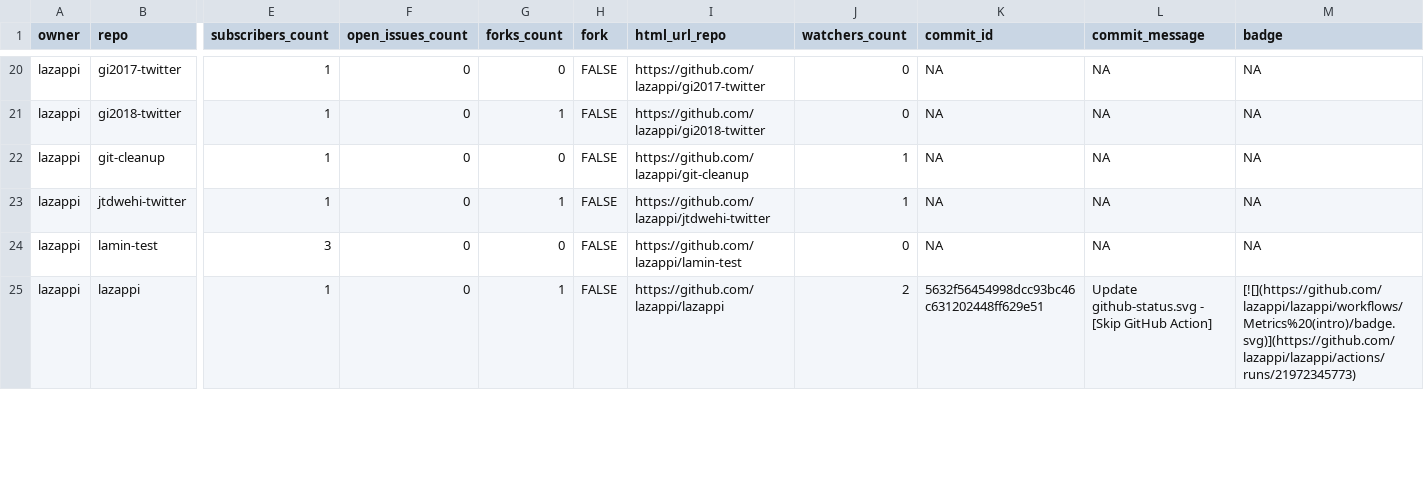
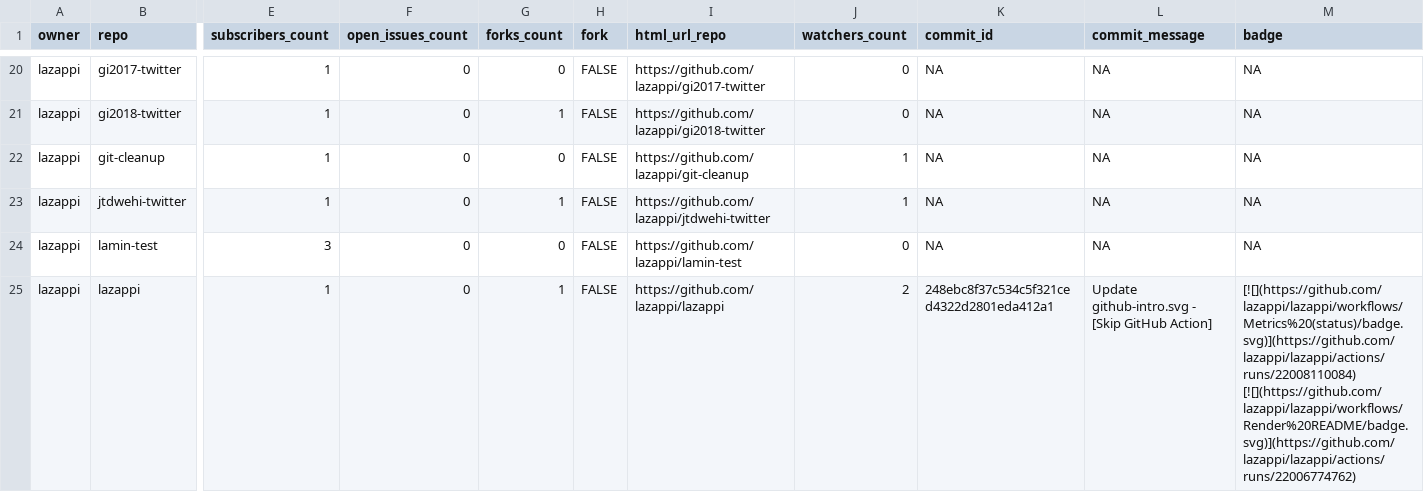
Before and after one commit to lazappi/gh-dashboard, a CSV file: repos.csv, drawn as a sheet; only a part is shown, gaps mark what is left out; the diff covers the shown part only; the diff names each change by its address in the sheet, - before the commit and + after, or states it on an @@ line.

```diff
--- a/repos.csv
+++ b/repos.csv
-K25 (commit_id): 5632f56454998dcc93bc46c631202448ff629e51
+K25 (commit_id): 248ebc8f37c534c5f321ced4322d2801eda412a1
-L25 (commit_message): Update github-status.svg - [Skip…
+L25 (commit_message): Update github-intro.svg - [Skip…
-M25 (badge): [![](https://github.com/lazappi/lazappi/workflows/Metrics%20(intro)/badge.svg)](https://github.com/lazappi/lazappi/actions/runs/21972345773)
+M25 (badge): [![](https://github.com/lazappi/lazappi/workflows/Metrics%20(status)/badge.svg)](https://github.com/lazappi/lazappi/actions/runs/22008110084) [![](https://github.com/lazappi/lazappi/workflows/Render%20README/badge.svg)](https://github.com/lazappi/lazappi/actions/runs/22006774762)
```
Also changed, not shown: 6 edited cells elsewhere in this file, 1 other file.
